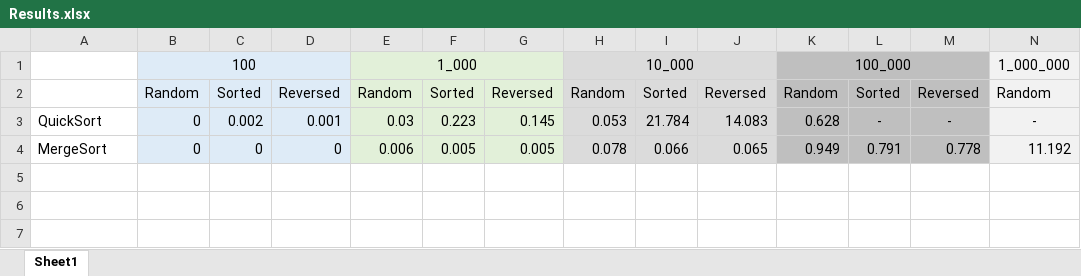
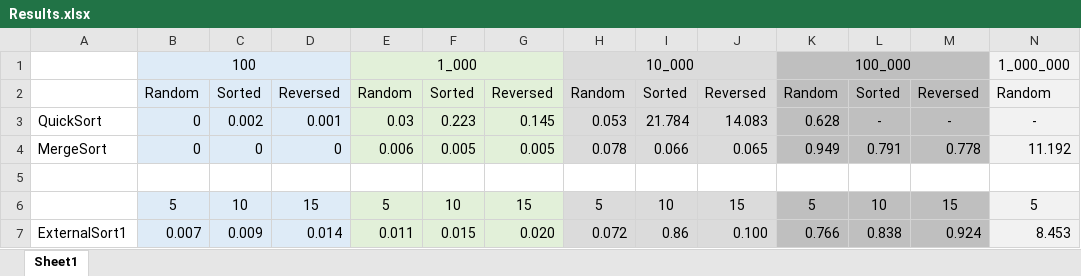
Before and after one commit to ivan-pl/otus-algo, an Excel workbook: Results.xlsx, sheet Sheet1, drawn as a sheet; only a part is shown; values as stored, in another font and other column widths than the file's, no borders; rows hold the shown columns only; the diff names each change by its address in the sheet, - before the commit and + after, or states it on an @@ line.

Commit message:
feat: add external sort 1

```diff
--- a/Results.xlsx (sheet Sheet1)
+++ b/Results.xlsx (sheet Sheet1)
+row 5: (empty)
+row 6:  | 5 | 10 | 15 | 5 | 10 | 15 | 5 | 10 | 15 | 5 | 10 | 15 | 5
+row 7: ExternalSort1 | 0.007 | 0.009 | 0.014 | 0.011 | 0.015 | 0.020 | 0.072 | 0.86 | 0.100 | 0.766 | 0.838 | 0.924 | 8.453
```
Also changed, not shown: 3 other files.
